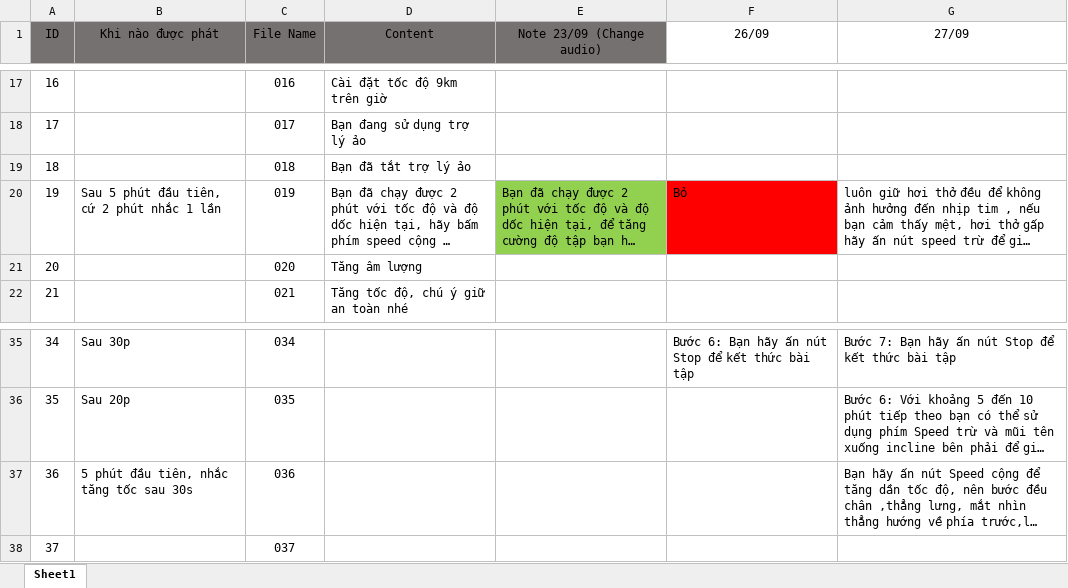
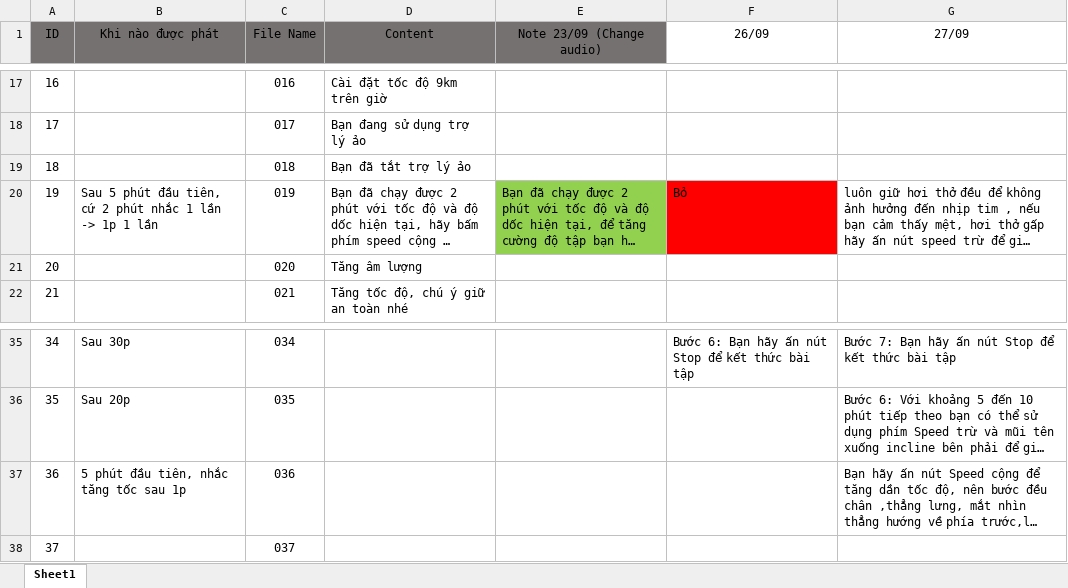
Before and after one commit to anhtuan200794/RunningMachine, an Excel workbook: NewAudio/Audio.xlsx, sheet Sheet1, drawn as a sheet; only a part is shown, gaps mark what is left out; long unchanged cells end in …; values as stored, in another font and other column widths than the file's, no borders; the diff names each change by its address in the sheet, - before the commit and + after, or states it on an @@ line.

```diff
--- a/NewAudio/Audio.xlsx (sheet Sheet1)
+++ b/NewAudio/Audio.xlsx (sheet Sheet1)
-B20 (Khi nào được phát): …1 lần
+B20 (Khi nào được phát): …1 lần -> 1p 1 lần
-B37 (Khi nào được phát): 5 phút đầu tiên, nhắc tăng tốc sau 30s
+B37 (Khi nào được phát): 5 phút đầu tiên, nhắc tăng tốc sau 1p
```
Also changed, not shown: 4 other files.
